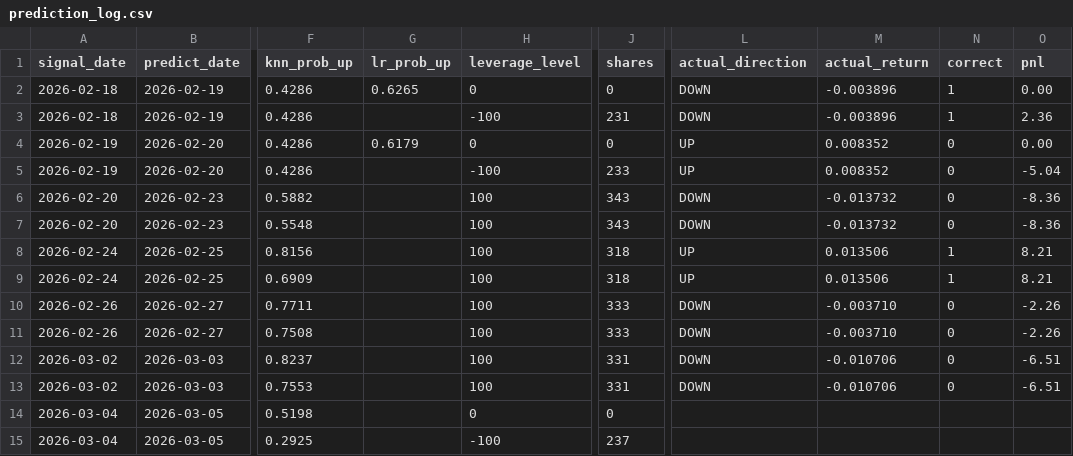
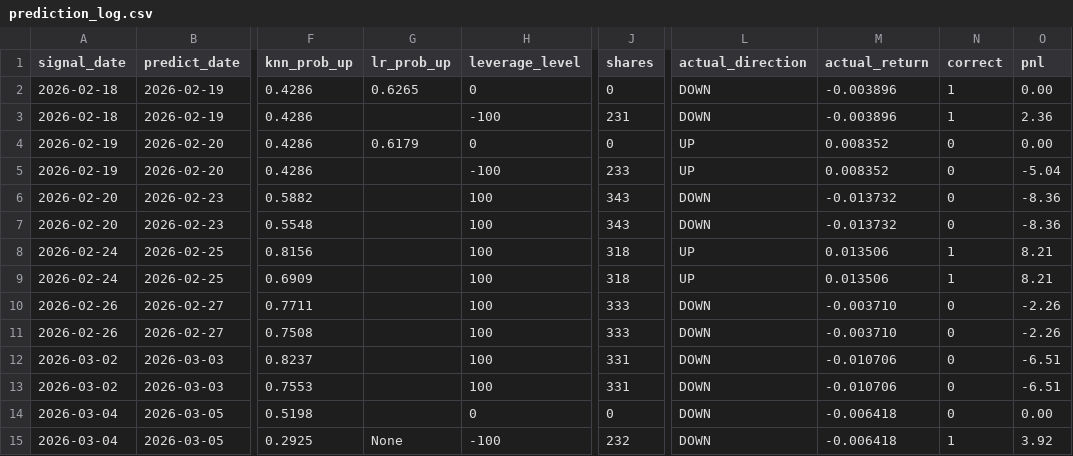
Before and after one commit to ailamma/knn-qqq-trading, a CSV file: signals/prediction_log.csv, drawn as a sheet; only a part is shown, gaps mark what is left out; the diff names each change by its address in the sheet, - before the commit and + after, or states it on an @@ line.

```diff
--- a/signals/prediction_log.csv
+++ b/signals/prediction_log.csv
-L14:L15 (actual_direction): (empty)
+L14:L15 (actual_direction): DOWN
-M14:M15 (actual_return): (empty)
+M14:M15 (actual_return): -0.006418
-N14 (correct): (empty)
+N14 (correct): 0
-O14 (pnl): (empty)
+O14 (pnl): 0.00
-G15 (lr_prob_up): (empty)
+G15 (lr_prob_up): None
-J15 (shares): 237
+J15 (shares): 232
-N15 (correct): (empty)
+N15 (correct): 1
-O15 (pnl): (empty)
+O15 (pnl): 3.92
```
Also changed, not shown: 2 other files.
